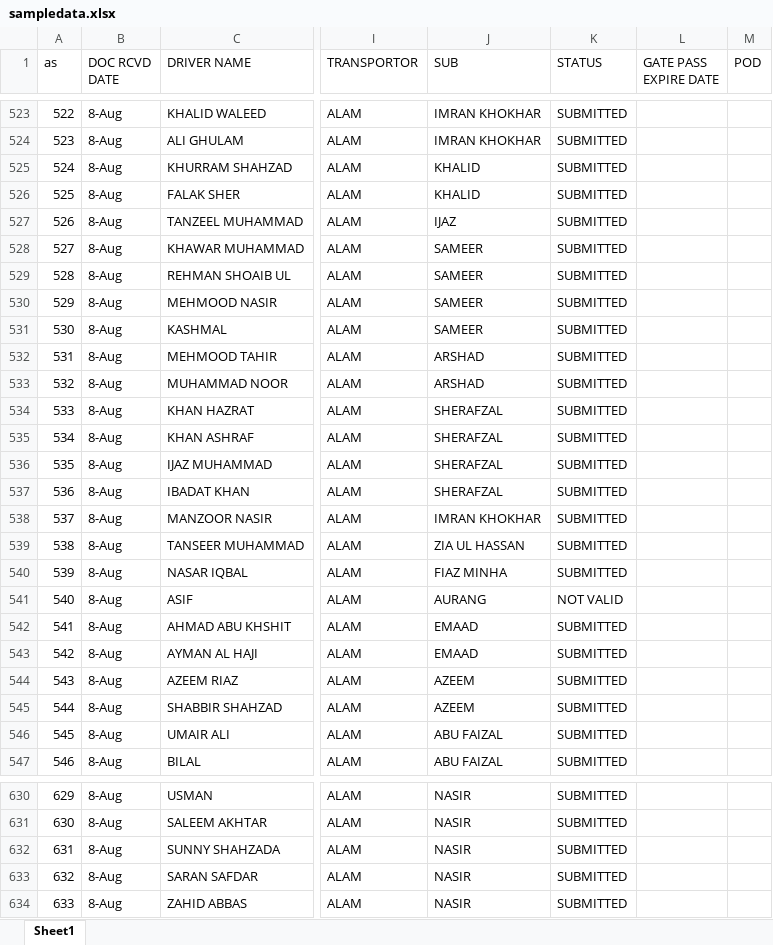
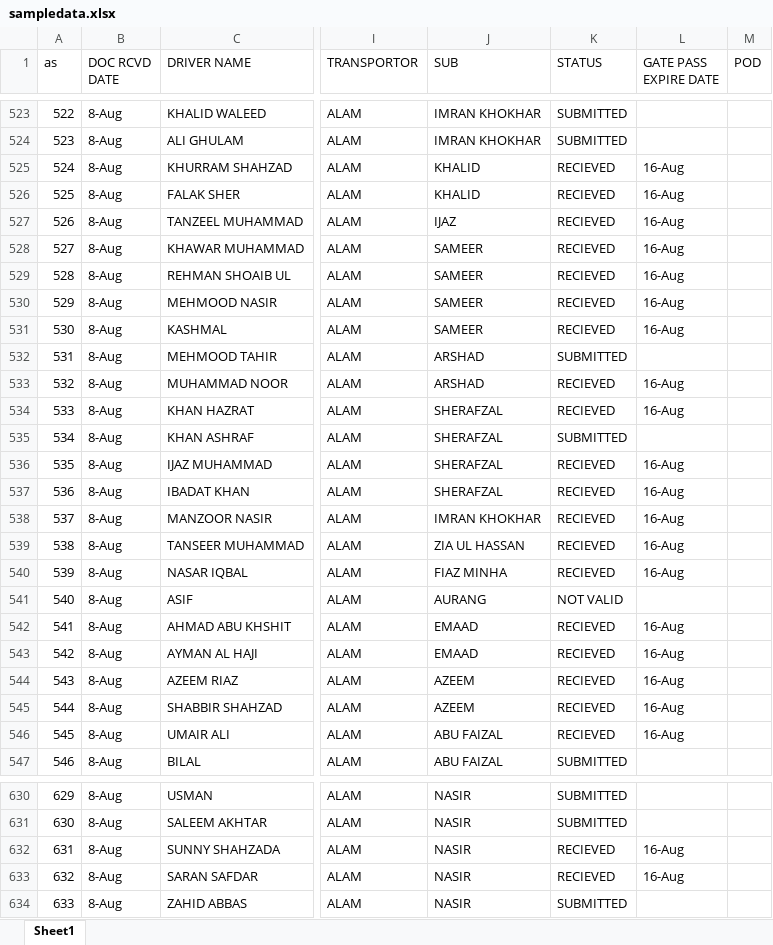
Before and after one commit to connectharundas/global-pacific-truck-search, an Excel workbook: data/sampledata.xlsx, sheet Sheet1, drawn as a sheet; only a part is shown, gaps mark what is left out; values as stored, in another font and other column widths than the file's, no cell formats; the diff covers the shown part only; the diff names each change by its address in the sheet, - before the commit and + after, or states it on an @@ line.

```diff
--- a/data/sampledata.xlsx (sheet Sheet1)
+++ b/data/sampledata.xlsx (sheet Sheet1)
-K525:K531 (STATUS): SUBMITTED
+K525:K531 (STATUS): RECIEVED
-L525:L531 (GATE PASS EXPIRE DATE): (empty)
+L525:L531 (GATE PASS EXPIRE DATE): 16-Aug
-K533:K534 (STATUS): SUBMITTED
+K533:K534 (STATUS): RECIEVED
-L533:L534 (GATE PASS EXPIRE DATE): (empty)
+L533:L534 (GATE PASS EXPIRE DATE): 16-Aug
-K536:K540 (STATUS): SUBMITTED
+K536:K540 (STATUS): RECIEVED
-L536:L540 (GATE PASS EXPIRE DATE): (empty)
+L536:L540 (GATE PASS EXPIRE DATE): 16-Aug
-K542:K546 (STATUS): SUBMITTED
+K542:K546 (STATUS): RECIEVED
-L542:L546 (GATE PASS EXPIRE DATE): (empty)
+L542:L546 (GATE PASS EXPIRE DATE): 16-Aug
-K632:K633 (STATUS): SUBMITTED
+K632:K633 (STATUS): RECIEVED
-L632:L633 (GATE PASS EXPIRE DATE): (empty)
+L632:L633 (GATE PASS EXPIRE DATE): 16-Aug
```
Also changed, not shown: 11 added rows, 64 edited cells and row numbers in column A elsewhere in this sheet, cell formats.
